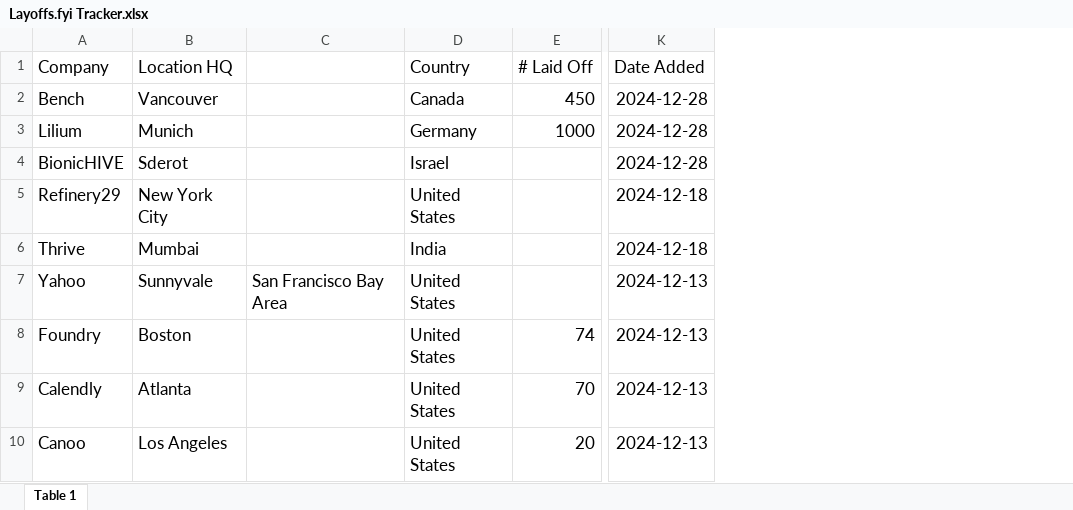
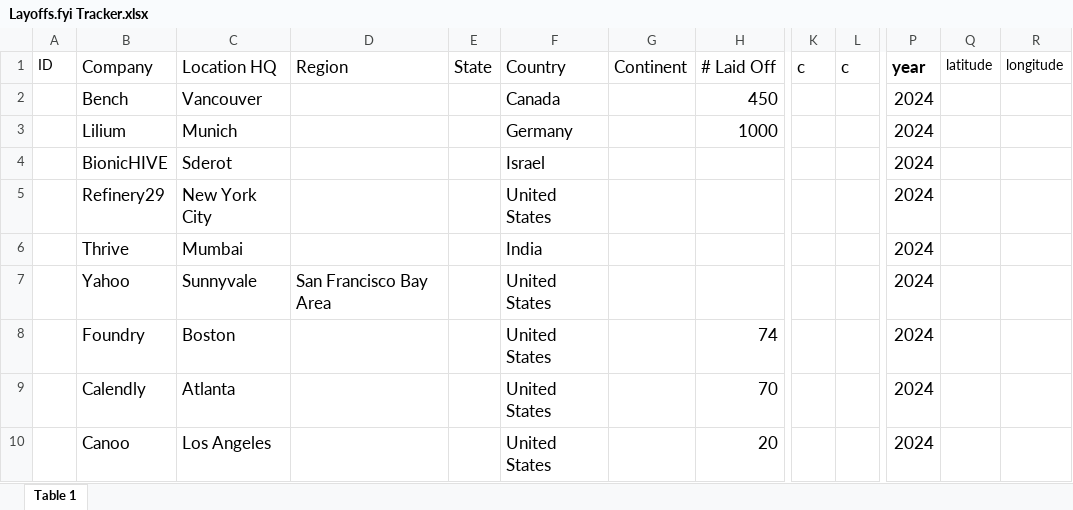
Before and after one commit to UlrikeDetective/tech_layoffs, an Excel workbook: tech_layoffs_csv/Layoffs.fyi Tracker.xlsx, sheet Table 1, drawn as a sheet; only a part is shown, gaps mark what is left out; values as stored, in another font and other column widths than the file's, no borders; removed rows and columns are numbered as before the commit, all else as after; the diff names each change by its address in the sheet, - before the commit and + after, or states it on an @@ line.

```diff
--- a/tech_layoffs_csv/Layoffs.fyi Tracker.xlsx (sheet Table 1)
+++ b/tech_layoffs_csv/Layoffs.fyi Tracker.xlsx (sheet Table 1)
+column A (ID), empty
+column E (State), empty
+column G (Continent), empty
+column K (c), empty
+column L (c), empty
-column K (Date Added), rows 2-10: 2024-12-28 | 2024-12-28 | 2024-12-28 | 2024-12-18 | 2024-12-18 | 2024-12-13 | 2024-12-13 | 2024-12-13 | 2024-12-13
+column P (year), rows 2-10: all 2024
+column Q (latitude), empty
+column R (longitude), empty
-D1: (empty)
+D1: Region
```
Also changed, not shown: tech_layoffs_csv/tech_layoffs_til_Q3_2024.xlsx.
